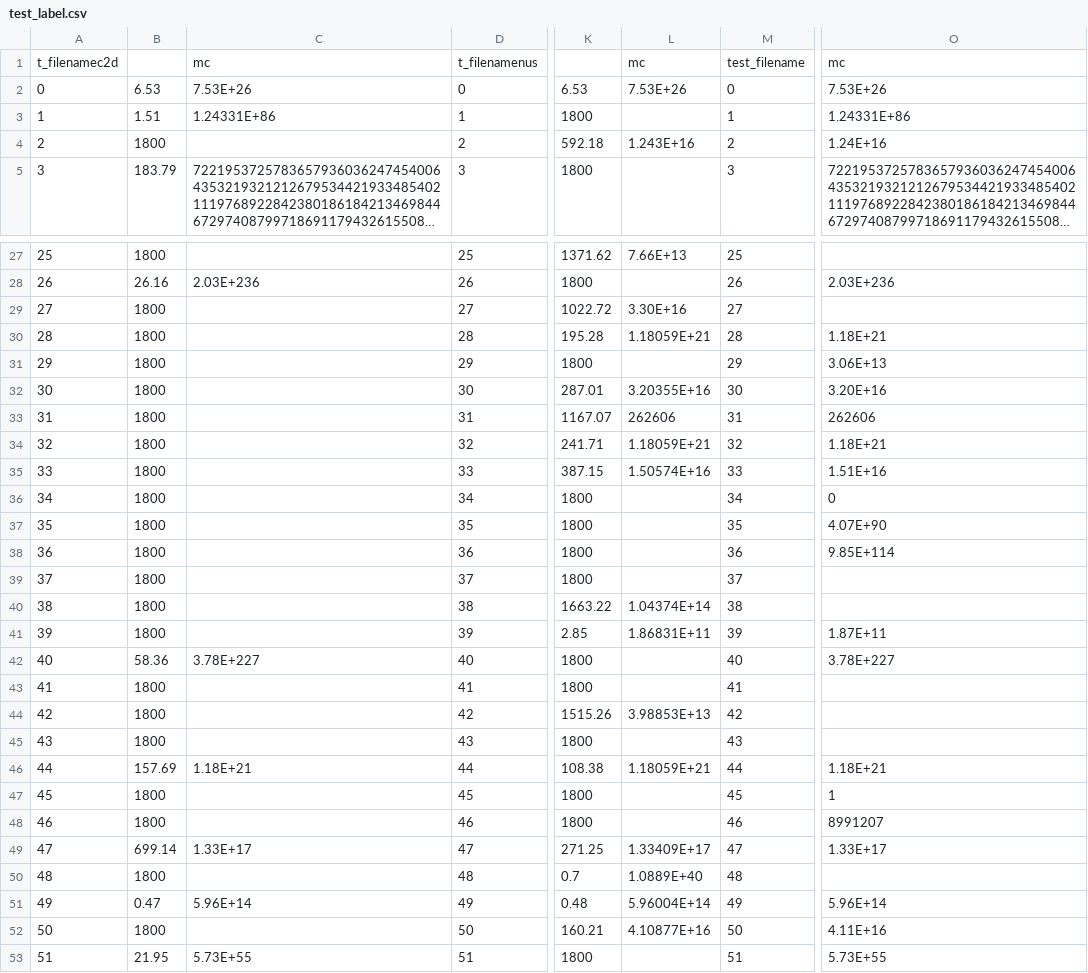
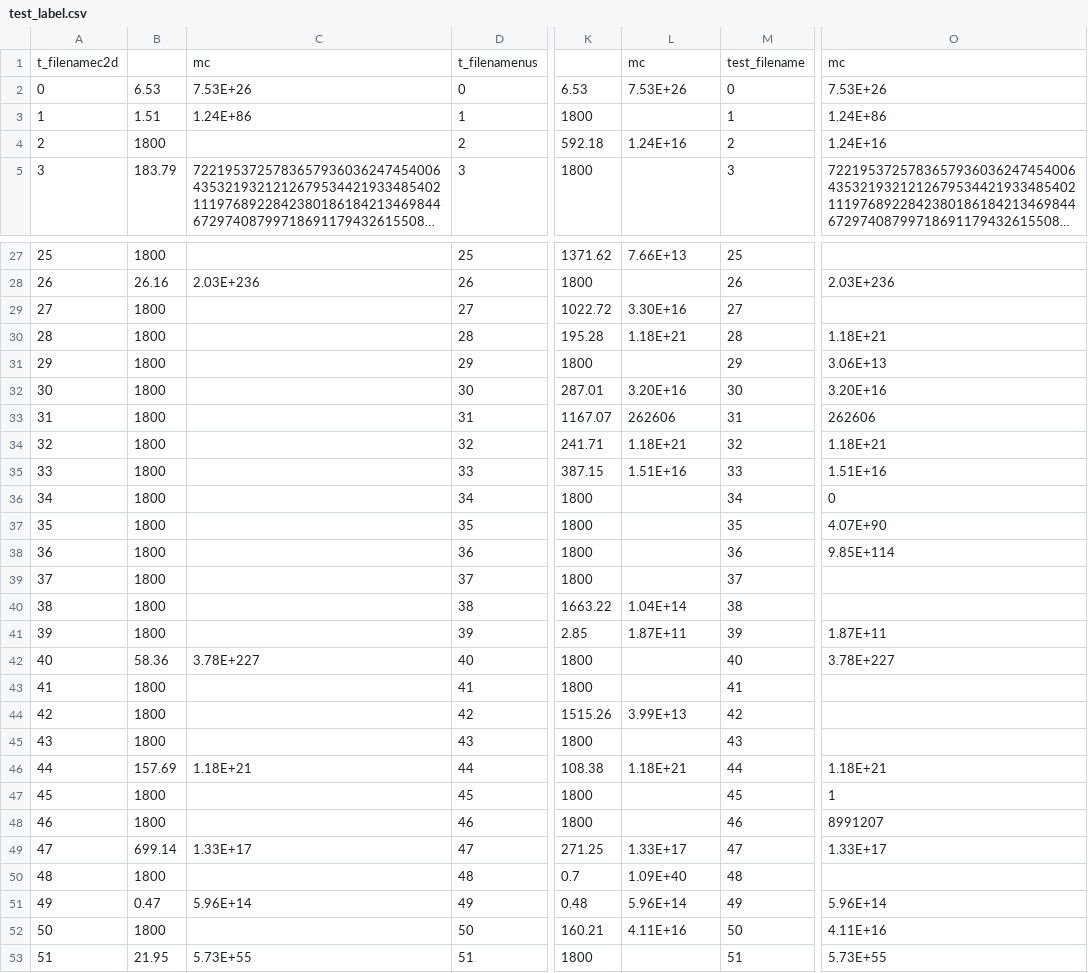
Before and after one commit to zyfyyzyf/mc_solver, a CSV file: data/test_label.csv, drawn as a sheet; only a part is shown, gaps mark what is left out; long unchanged cells end in …; the diff covers the shown part only; the diff names each change by its address in the sheet, - before the commit and + after, or states it on an @@ line.

```diff
--- a/data/test_label.csv
+++ b/data/test_label.csv
-C3: 1.24331E+86
+C3: 1.24E+86
-O3: 1.24331E+86
+O3: 1.24E+86
-L4: 1.243E+16
+L4: 1.24E+16
-L30: 1.18059E+21
+L30: 1.18E+21
-L32: 3.20355E+16
+L32: 3.20E+16
-L34: 1.18059E+21
+L34: 1.18E+21
-L35: 1.50574E+16
+L35: 1.51E+16
-L40: 1.04374E+14
+L40: 1.04E+14
-L41: 1.86831E+11
+L41: 1.87E+11
-L44: 3.98853E+13
+L44: 3.99E+13
-L46: 1.18059E+21
+L46: 1.18E+21
-L49: 1.33409E+17
+L49: 1.33E+17
-L50: 1.0889E+40
+L50: 1.09E+40
-L51: 5.96004E+14
+L51: 5.96E+14
-L52: 4.10877E+16
+L52: 4.11E+16
```
Also changed, not shown: 9 edited cells elsewhere in this file, 5 other files.
